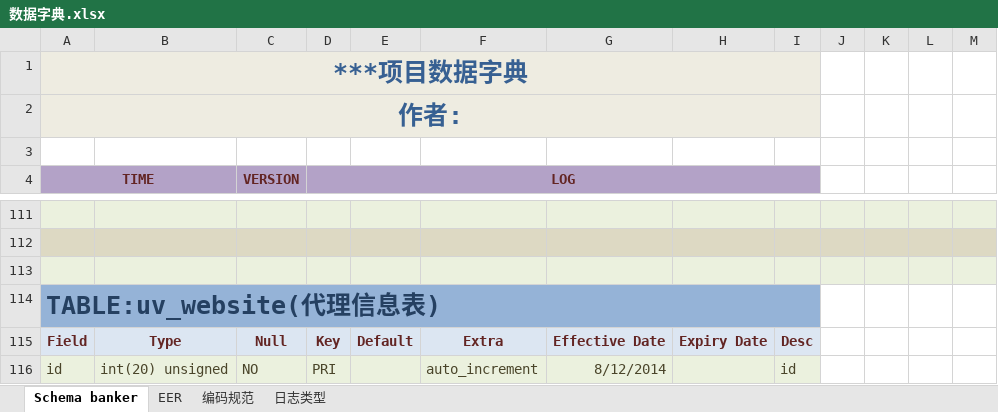
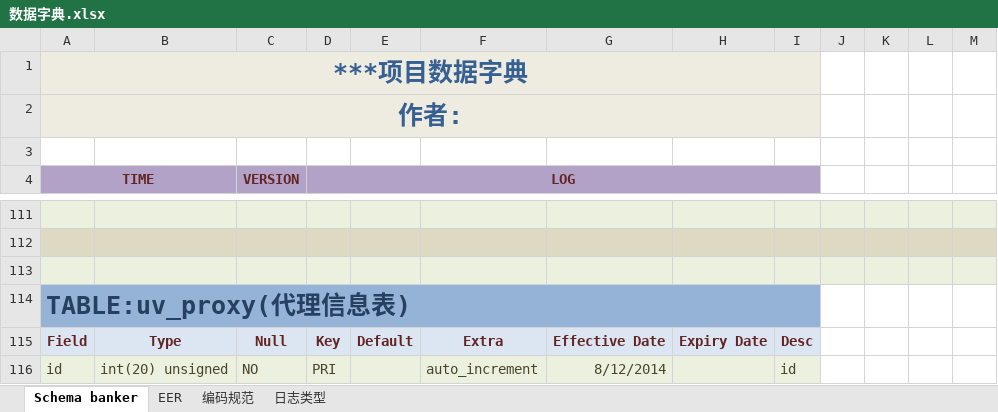
Before and after one commit to qingyu1229/UVCrawler, an Excel workbook: UVCrawler/files/数据字典.xlsx, sheet Schema banker, drawn as a sheet; only a part is shown, gaps mark what is left out; values as stored, in another font and other column widths than the file's, no borders; the diff covers the shown part only; the diff names each change by its address in the sheet, - before the commit and + after, or states it on an @@ line.

```diff
--- a/UVCrawler/files/数据字典.xlsx (sheet Schema banker)
+++ b/UVCrawler/files/数据字典.xlsx (sheet Schema banker)
-A114 (TIME): TABLE:uv_website(代理信息表)
+A114 (TIME): TABLE:uv_proxy(代理信息表)
```
Also changed, not shown: 31 added rows elsewhere in this sheet, 1 other file.
